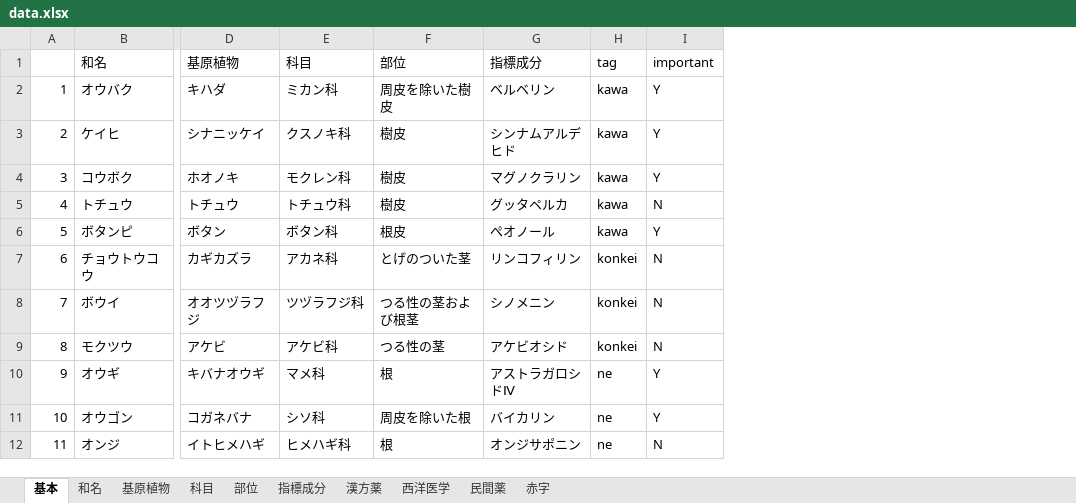
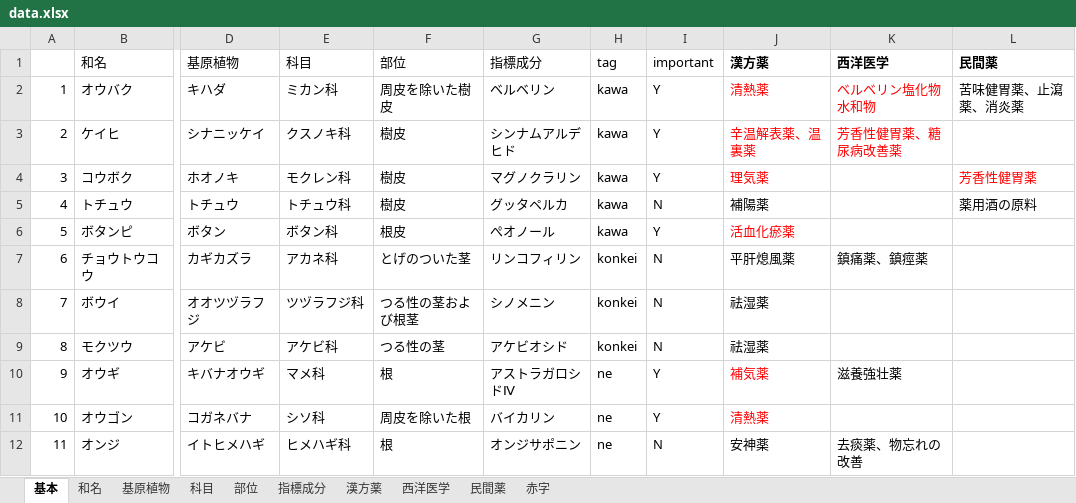
Before and after one commit to acorn5163/crude_drug, an Excel workbook: data.xlsx, sheet 基本, drawn as a sheet; only a part is shown, gaps mark what is left out; values as stored, in another font and other column widths than the file's, no borders; the diff names each change by its address in the sheet, - before the commit and + after, or states it on an @@ line.

```diff
--- a/data.xlsx (sheet 基本)
+++ b/data.xlsx (sheet 基本)
+column J (漢方薬), rows 2-12: 清熱薬 | 辛温解表薬、温裏薬 | 理気薬 | 補陽薬 | 活血化瘀薬 | 平肝熄風薬 | 祛湿薬 | 祛湿薬 | 補気薬 | 清熱薬 | 安神薬
+column K (西洋医学), rows 2-12: ベルベリン塩化物水和物 | 芳香性健胃薬、糖尿病改善薬 |  |  |  | 鎮痛薬、鎮痙薬 |  |  | 滋養強壮薬 |  | 去痰薬、物忘れの改善
+column L (民間薬), rows 2-5: 苦味健胃薬、止瀉薬、消炎薬 |  | 芳香性健胃薬 | 薬用酒の原料
```
Also changed, not shown: 4 other files.
